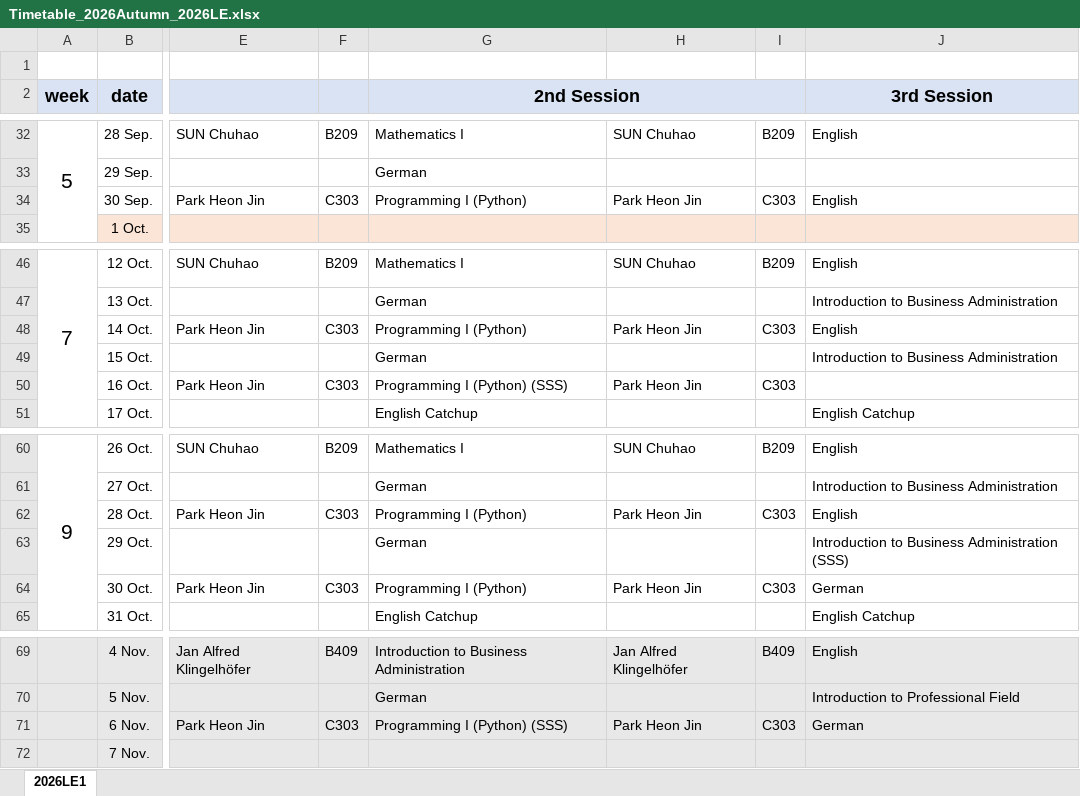
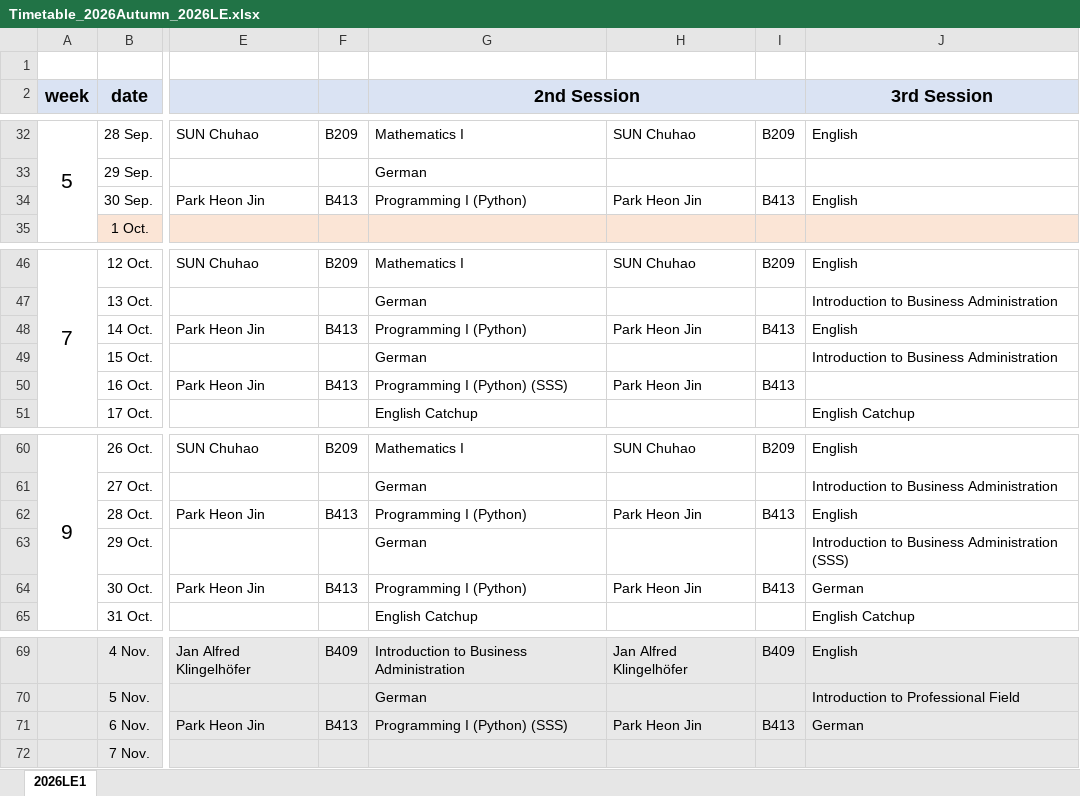
Before and after one commit to BiUH-C2G/GoldenCalendar, an Excel workbook: raw/Timetable_2026Autumn_2026LE.xlsx, sheet 2026LE1, drawn as a sheet; only a part is shown, gaps mark what is left out; values as stored, in another font and other column widths than the file's, no borders; the diff covers the shown part only; the diff names each change by its address in the sheet, - before the commit and + after, or states it on an @@ line.

```diff
--- a/raw/Timetable_2026Autumn_2026LE.xlsx (sheet 2026LE1)
+++ b/raw/Timetable_2026Autumn_2026LE.xlsx (sheet 2026LE1)
-F34: C303
+F34: B413
-I34: C303
+I34: B413
-F48: C303
+F48: B413
-I48: C303
+I48: B413
-F50: C303
+F50: B413
-I50: C303
+I50: B413
-F62: C303
+F62: B413
-I62: C303
+I62: B413
-F64: C303
+F64: B413
-I64: C303
+I64: B413
-F71: C303
+F71: B413
-I71: C303
+I71: B413
```
Also changed, not shown: 18 edited cells and cell formats elsewhere in this sheet, raw/Timetable_2026Autumn_2025IE.xlsx, raw/Timetable_2026Autumn_2025LE.xlsx, 19 other files.
